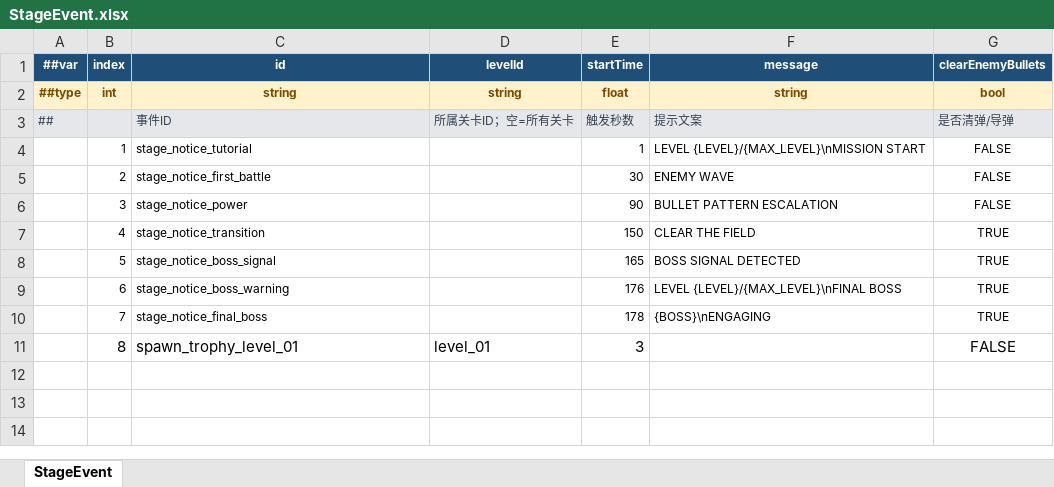
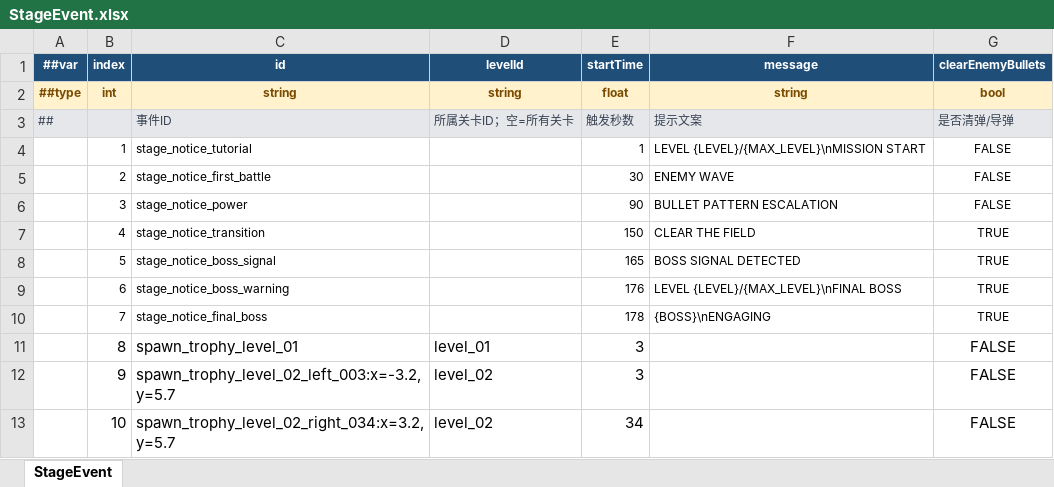
Before and after one commit to coder-lipenghui/LeiTing, an Excel workbook: Luban/Datas/StageEvent.xlsx, sheet StageEvent, drawn as a sheet; values as stored, in another font and other column widths than the file's, no borders; the diff names each change by its address in the sheet, - before the commit and + after, or states it on an @@ line.

```diff
--- a/Luban/Datas/StageEvent.xlsx (sheet StageEvent)
+++ b/Luban/Datas/StageEvent.xlsx (sheet StageEvent)
+row 12:  | 9 | spawn_trophy_level_02_left_003:x=-3.2,y=5.7 | level_02 | 3 |  | FALSE
+row 13:  | 10 | spawn_trophy_level_02_right_034:x=3.2,y=5.7 | level_02 | 34 |  | FALSE
```
Also changed, not shown: Luban/Datas/Bullet.xlsx, Luban/Datas/BulletPattern.xlsx, 24 other files.
